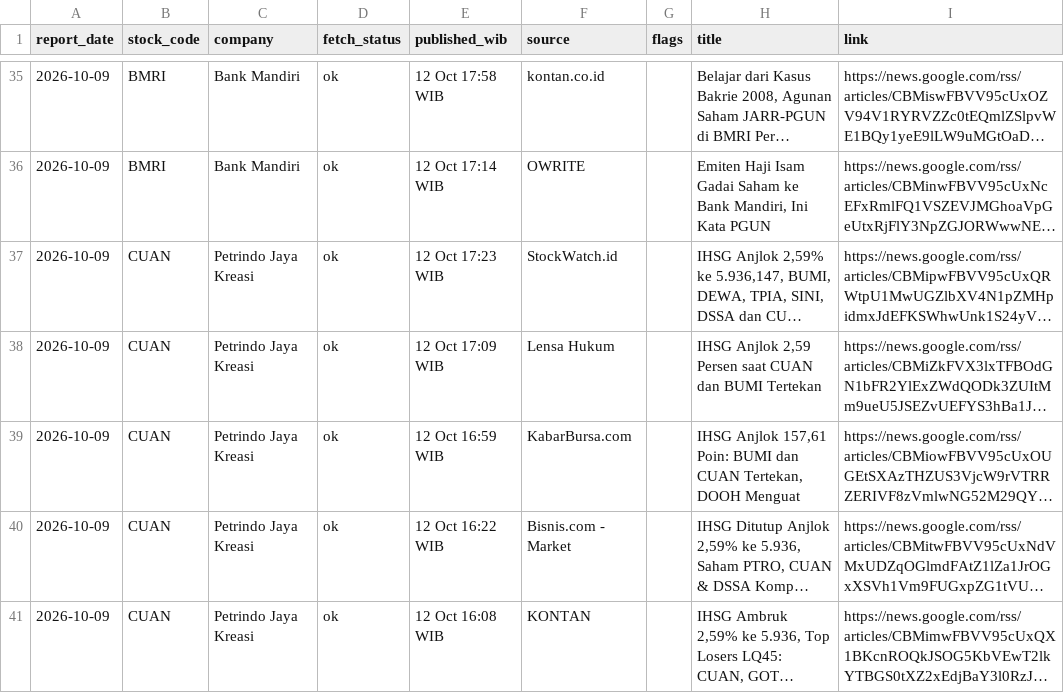
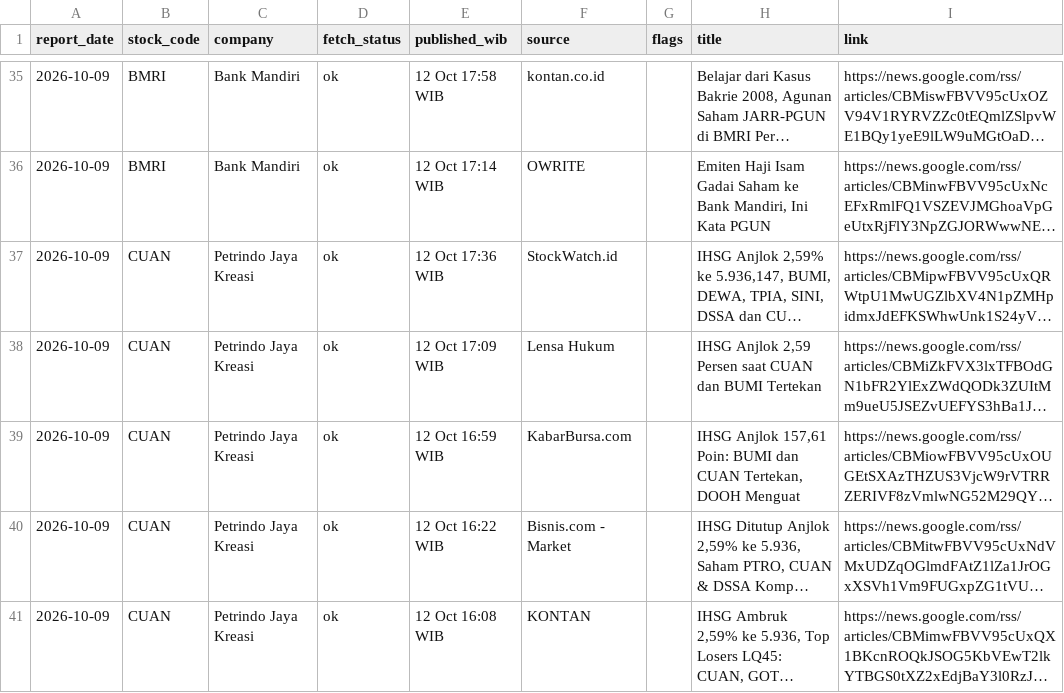
Before and after one commit to kevinnishitoyo/idx-top10-dashboard, a CSV file: reports/news_2026-10-09.csv, drawn as a sheet; only a part is shown, gaps mark what is left out; long unchanged cells end in …; the diff names each change by its address in the sheet, - before the commit and + after, or states it on an @@ line.

```diff
--- a/reports/news_2026-10-09.csv
+++ b/reports/news_2026-10-09.csv
-E37 (published_wib): 12 Oct 17:23 WIB
+E37 (published_wib): 12 Oct 17:36 WIB
```
Also changed, not shown: 2 other files.
